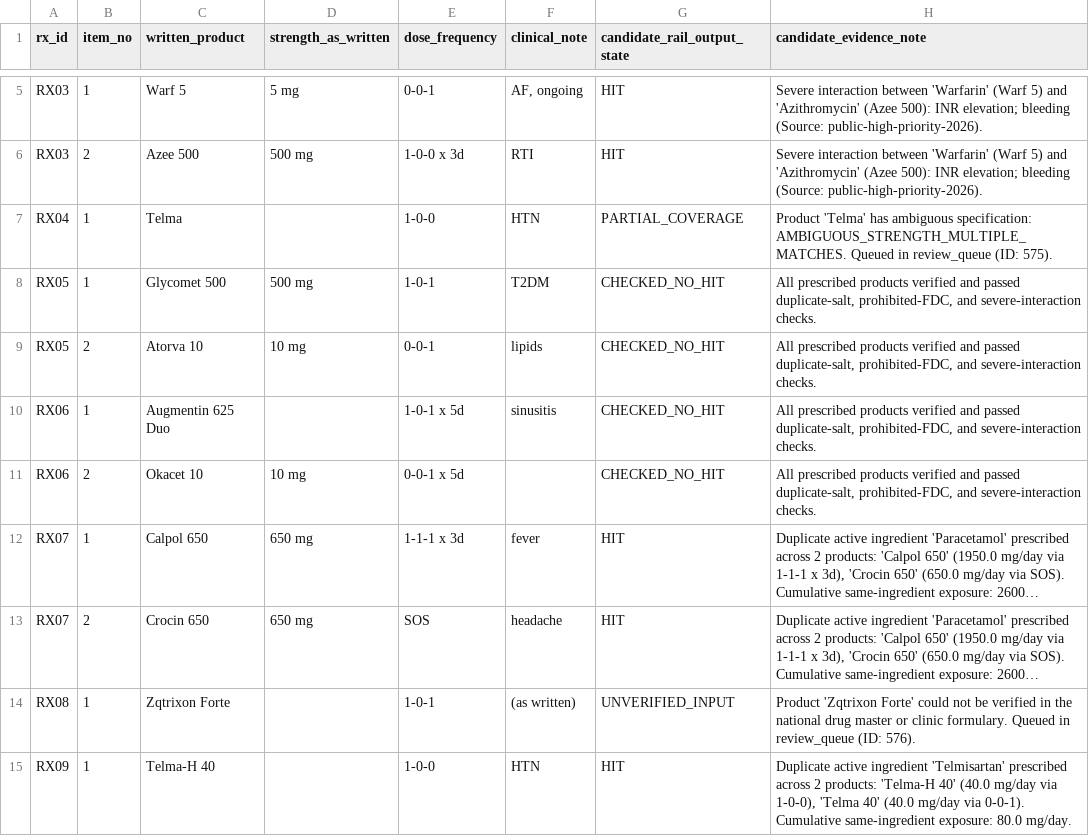
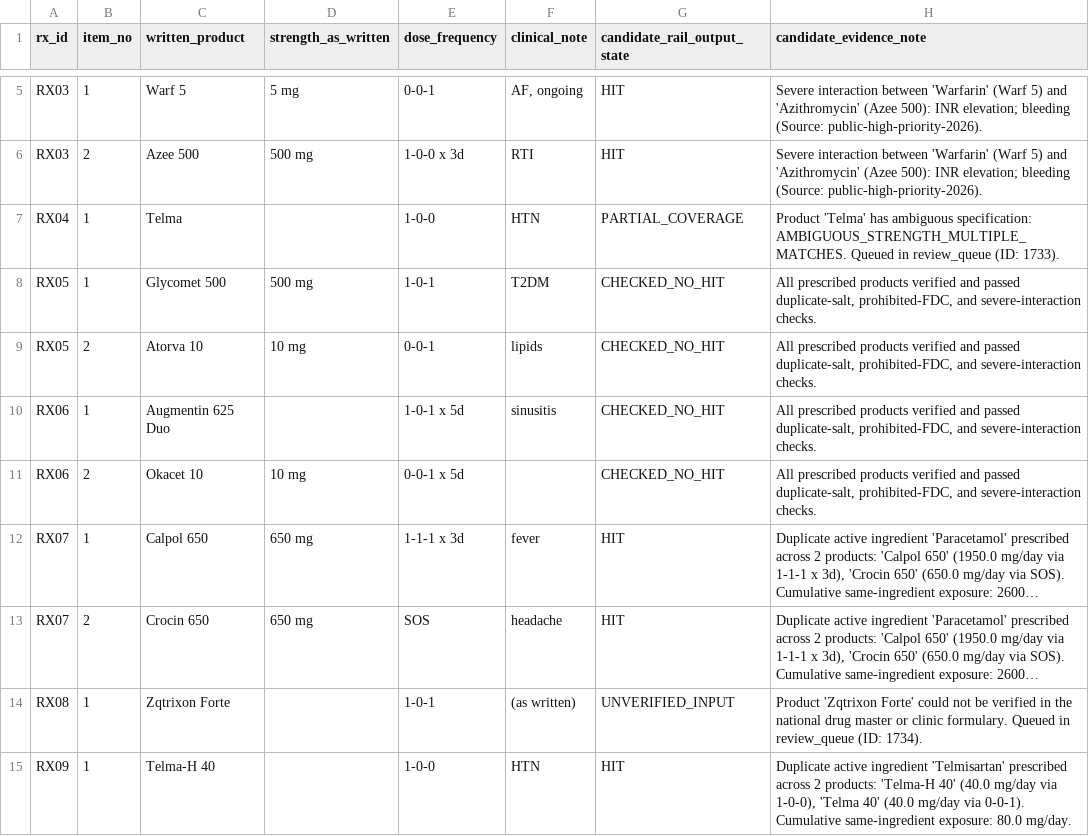
Before and after one commit to webdeveloper-fresher32/astroum-ai-assignment-2, a CSV file: output/completed_seed_prescriptions.csv, drawn as a sheet; only a part is shown, gaps mark what is left out; long unchanged cells end in …; the diff names each change by its address in the sheet, - before the commit and + after, or states it on an @@ line.

Commit message:
chore: record evaluated outputs and verified database

```diff
--- a/output/completed_seed_prescriptions.csv
+++ b/output/completed_seed_prescriptions.csv
-H7 (candidate_evidence_note): …review_queue (ID: 575).
+H7 (candidate_evidence_note): …review_queue (ID: 1733).
-H14 (candidate_evidence_note): …review_queue (ID: 576).
+H14 (candidate_evidence_note): …review_queue (ID: 1734).
```
Also changed, not shown: 2 other files.
